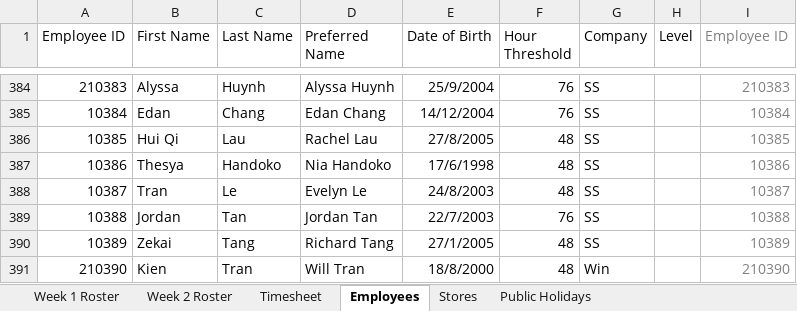
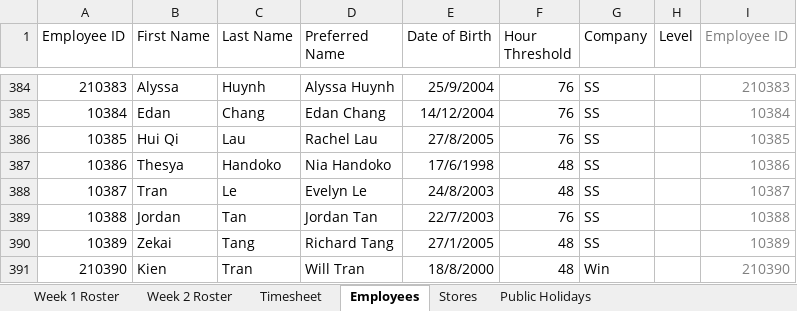
Before and after one commit to gongchaaus/roster-consolidation, an Excel workbook: files/Qvb Final Roster 1901-0102.xlsx, sheet Employees, drawn as a sheet; only a part is shown, gaps mark what is left out; values as stored, in another font and other column widths than the file's, no borders; the diff names each change by its address in the sheet, - before the commit and + after, or states it on an @@ line.

```diff
--- a/files/Qvb Final Roster 1901-0102.xlsx (sheet Employees)
+++ b/files/Qvb Final Roster 1901-0102.xlsx (sheet Employees)
-F386 (Hour Threshold): 48
+F386 (Hour Threshold): 76
```
Also changed, not shown: sheet Timesheet, files/501 Final Roster 1901-0102.xlsx, 1 other file.
